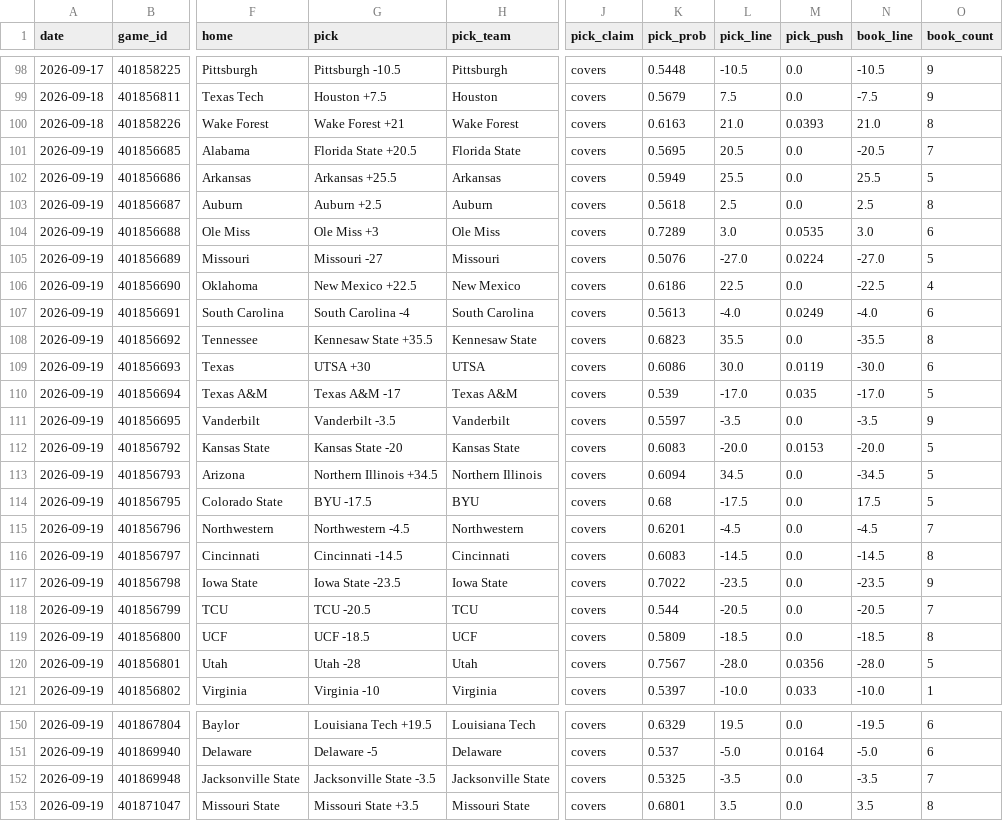
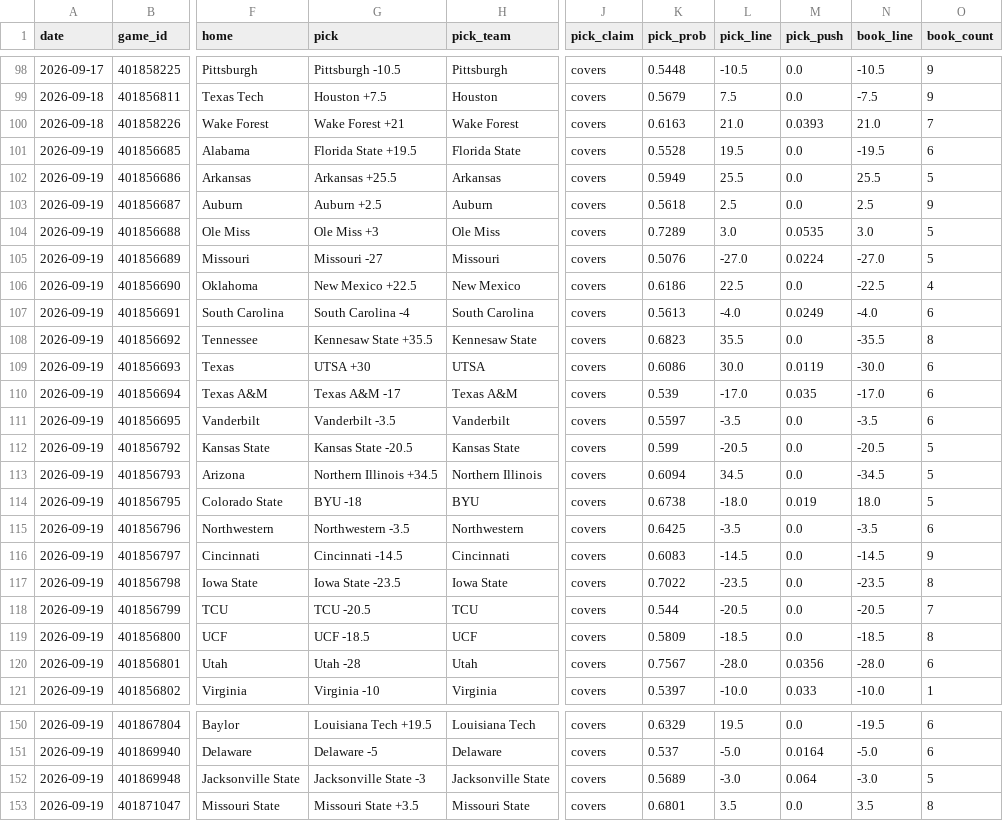
Before and after one commit to azcal/mbm-ncaaf, a CSV file: logs/picks.csv, drawn as a sheet; only a part is shown, gaps mark what is left out; the diff covers the shown part only; the diff names each change by its address in the sheet, - before the commit and + after, or states it on an @@ line.

```diff
--- a/logs/picks.csv
+++ b/logs/picks.csv
-O100 (book_count): 8
+O100 (book_count): 7
-G101 (pick): Florida State +20.5
+G101 (pick): Florida State +19.5
-K101 (pick_prob): 0.5695
+K101 (pick_prob): 0.5528
-L101 (pick_line): 20.5
+L101 (pick_line): 19.5
-N101 (book_line): -20.5
+N101 (book_line): -19.5
-O101 (book_count): 7
+O101 (book_count): 6
-O103 (book_count): 8
+O103 (book_count): 9
-O104 (book_count): 6
+O104 (book_count): 5
-O110 (book_count): 5
+O110 (book_count): 6
-O111 (book_count): 9
+O111 (book_count): 6
-G112 (pick): Kansas State -20
+G112 (pick): Kansas State -20.5
-K112 (pick_prob): 0.6083
+K112 (pick_prob): 0.599
-L112 (pick_line): -20.0
+L112 (pick_line): -20.5
-M112 (pick_push): 0.0153
+M112 (pick_push): 0.0
-N112 (book_line): -20.0
+N112 (book_line): -20.5
-G114 (pick): BYU -17.5
+G114 (pick): BYU -18
-K114 (pick_prob): 0.68
+K114 (pick_prob): 0.6738
-L114 (pick_line): -17.5
+L114 (pick_line): -18.0
-M114 (pick_push): 0.0
+M114 (pick_push): 0.019
-N114 (book_line): 17.5
+N114 (book_line): 18.0
-G115 (pick): Northwestern -4.5
+G115 (pick): Northwestern -3.5
-K115 (pick_prob): 0.6201
+K115 (pick_prob): 0.6425
-L115 (pick_line): -4.5
+L115 (pick_line): -3.5
-N115 (book_line): -4.5
+N115 (book_line): -3.5
-O115 (book_count): 7
+O115 (book_count): 6
-O116 (book_count): 8
+O116 (book_count): 9
-O117 (book_count): 9
+O117 (book_count): 8
-O120 (book_count): 5
+O120 (book_count): 6
-G152 (pick): Jacksonville State -3.5
+G152 (pick): Jacksonville State -3
-K152 (pick_prob): 0.5325
+K152 (pick_prob): 0.5689
-L152 (pick_line): -3.5
+L152 (pick_line): -3.0
-M152 (pick_push): 0.0
+M152 (pick_push): 0.064
-N152 (book_line): -3.5
+N152 (book_line): -3.0
-O152 (book_count): 7
+O152 (book_count): 5
```
Also changed, not shown: 16 edited cells elsewhere in this file, logs/predictions.csv, 2 other files.
